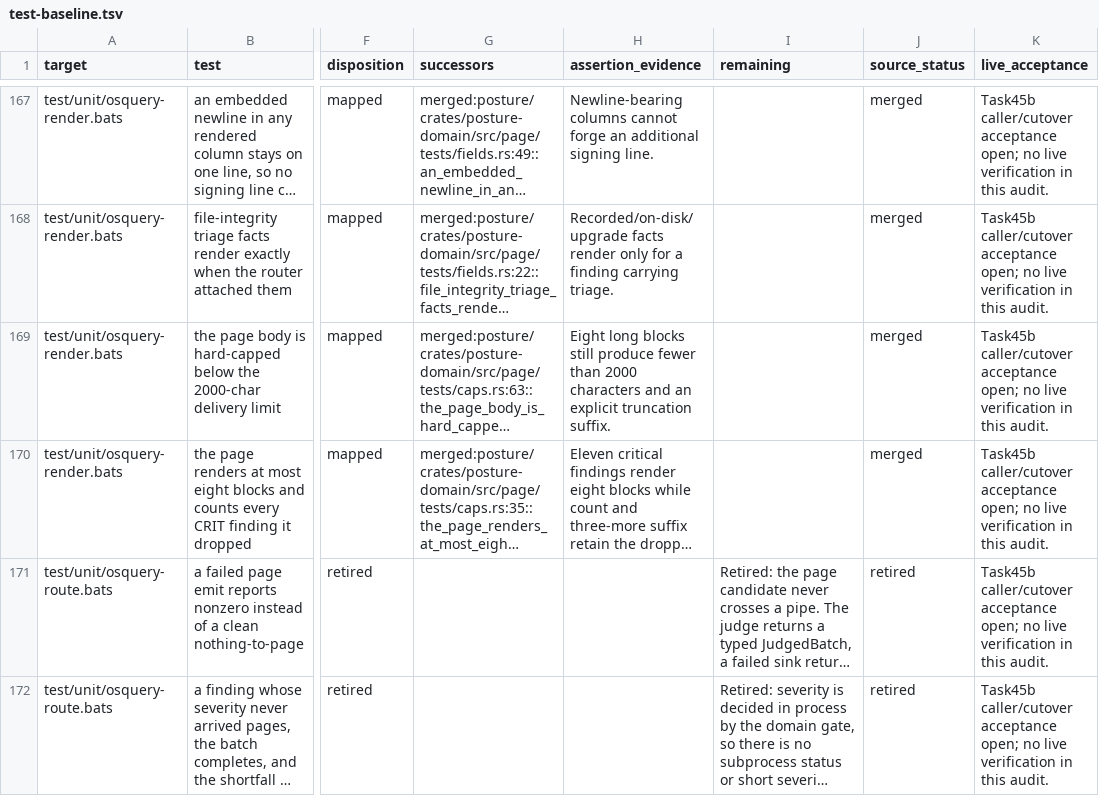
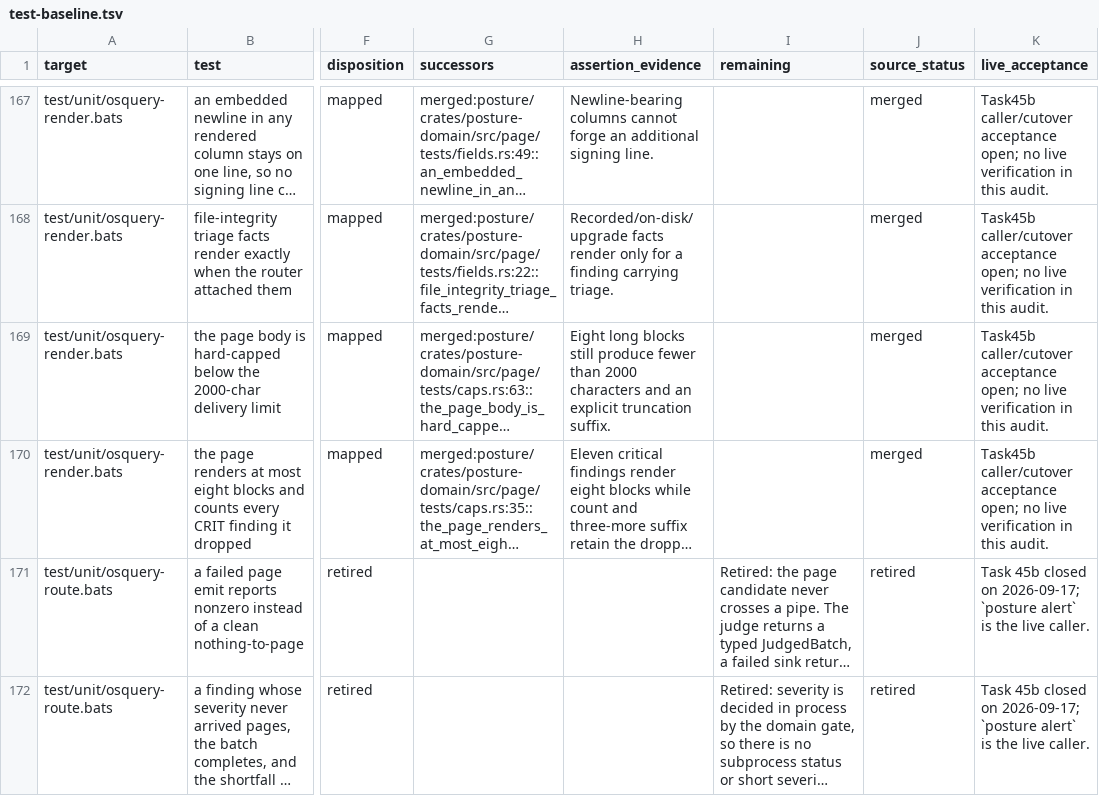
Before and after one commit to webdavis/dotfiles, a TSV file: posture/docs/test-baseline.tsv, drawn as a sheet; only a part is shown, gaps mark what is left out; long unchanged cells end in …; the diff covers the shown part only; the diff names each change by its address in the sheet, - before the commit and + after, or states it on an @@ line.

Commit message:
docs(posture): close out task 45b on the seven rows still calling it open
B001, B002, B140 and B170-B173 kept the pre-cutover live_acceptance
wording even though task 45b closed on 2026-09-17 and posture alert is
now the live caller, the same fact the thirteen task-49 rows already
record. Match their wording.

```diff
--- a/posture/docs/test-baseline.tsv
+++ b/posture/docs/test-baseline.tsv
-K171:K172 (live_acceptance): Task45b caller/cutover acceptance open; no live verification in this audit.
+K171:K172 (live_acceptance): Task 45b closed on 2026-09-17; `posture alert` is the live caller.
```
Also changed, not shown: 5 edited cells elsewhere in this file.
